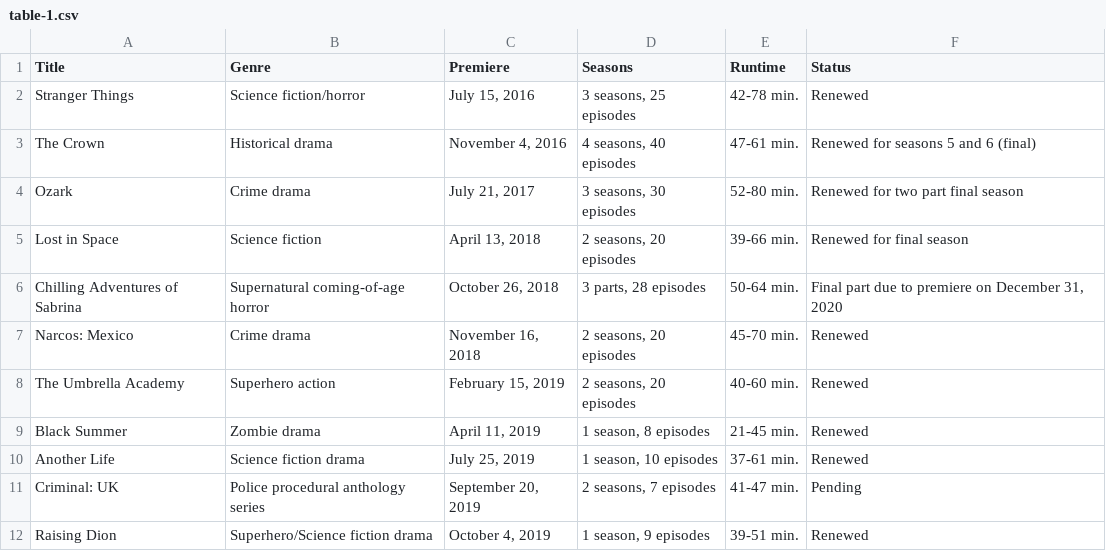
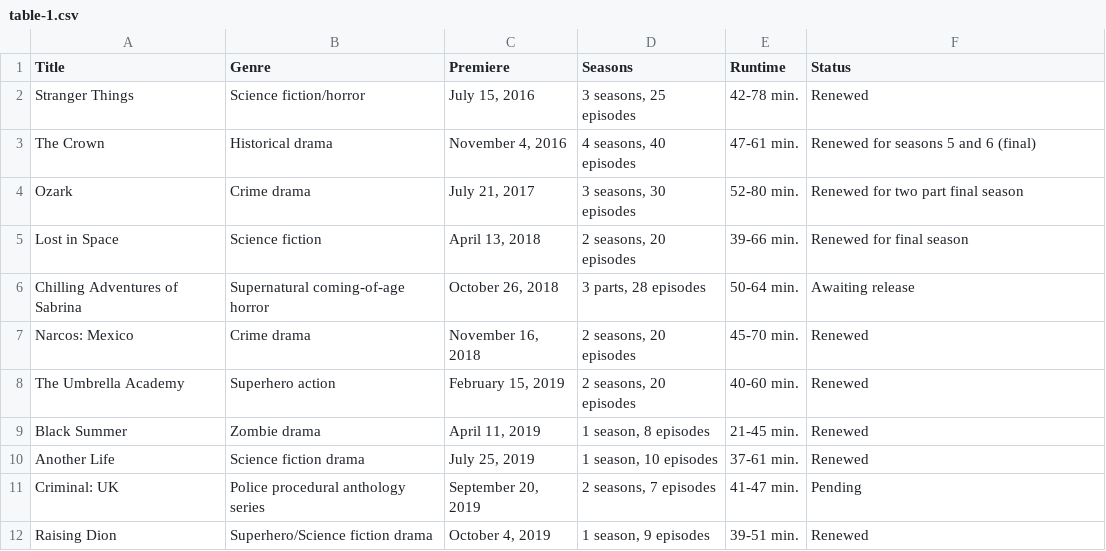
Before and after one commit to Fynn-Mehrens/original-content-eda, a CSV file: datasets/netflix/table-1.csv, drawn as a sheet; only a part is shown.

Commit message:
Update table-1.csv

```diff
--- a/datasets/netflix/table-1.csv
+++ b/datasets/netflix/table-1.csv
@@ -5,3 +5,3 @@ Ozark,Crime drama,"July 21, 2017","3 seasons, 30 episodes",52-80 min.,Renewed fo
 Lost in Space,Science fiction,"April 13, 2018","2 seasons, 20 episodes",39-66 min.,Renewed for final season
-Chilling Adventures of Sabrina,Supernatural coming-of-age horror,"October 26, 2018","3 parts, 28 episodes",50-64 min.,"Final part due to premiere on December 31, 2020"
+Chilling Adventures of Sabrina,Supernatural coming-of-age horror,"October 26, 2018","3 parts, 28 episodes",50-64 min.,Awaiting release
 Narcos: Mexico,Crime drama,"November 16, 2018","2 seasons, 20 episodes",45-70 min.,Renewed
```
